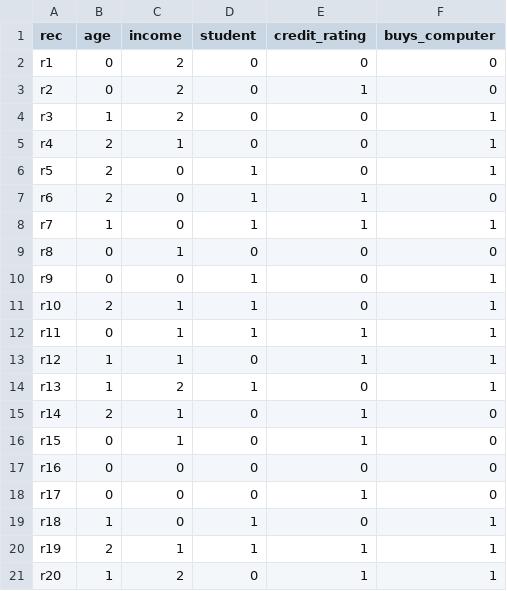
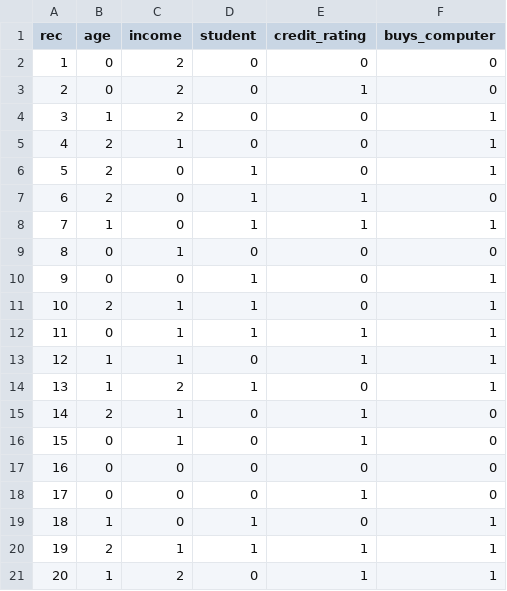
Before and after one commit to anna-wip/Einsendeaufgabe-11-Decision-Trees-Exercise, a CSV file: buy_computer.csv, drawn as a sheet.

Commit message:
Update

```diff
--- a/buy_computer.csv
+++ b/buy_computer.csv
@@ -1,21 +1,21 @@
 rec, age,income,student,credit_rating,buys_computer
-r1,0,2,0,0,0
-r2,0,2,0,1,0
-r3,1,2,0,0,1
-r4,2,1,0,0,1
-r5,2,0,1,0,1
-r6,2,0,1,1,0
-r7,1,0,1,1,1
-r8,0,1,0,0,0
-r9,0,0,1,0,1
-r10,2,1,1,0,1
-r11,0,1,1,1,1
-r12,1,1,0,1,1
-r13,1,2,1,0,1
-r14,2,1,0,1,0
-r15,0,1,0,1,0
-r16,0,0,0,0,0
-r17,0,0,0,1,0
-r18,1,0,1,0,1
-r19,2,1,1,1,1
-r20,1,2,0,1,1
+1,0,2,0,0,0
+2,0,2,0,1,0
+3,1,2,0,0,1
+4,2,1,0,0,1
+5,2,0,1,0,1
+6,2,0,1,1,0
+7,1,0,1,1,1
+8,0,1,0,0,0
+9,0,0,1,0,1
+10,2,1,1,0,1
+11,0,1,1,1,1
+12,1,1,0,1,1
+13,1,2,1,0,1
+14,2,1,0,1,0
+15,0,1,0,1,0
+16,0,0,0,0,0
+17,0,0,0,1,0
+18,1,0,1,0,1
+19,2,1,1,1,1
+20,1,2,0,1,1
```
